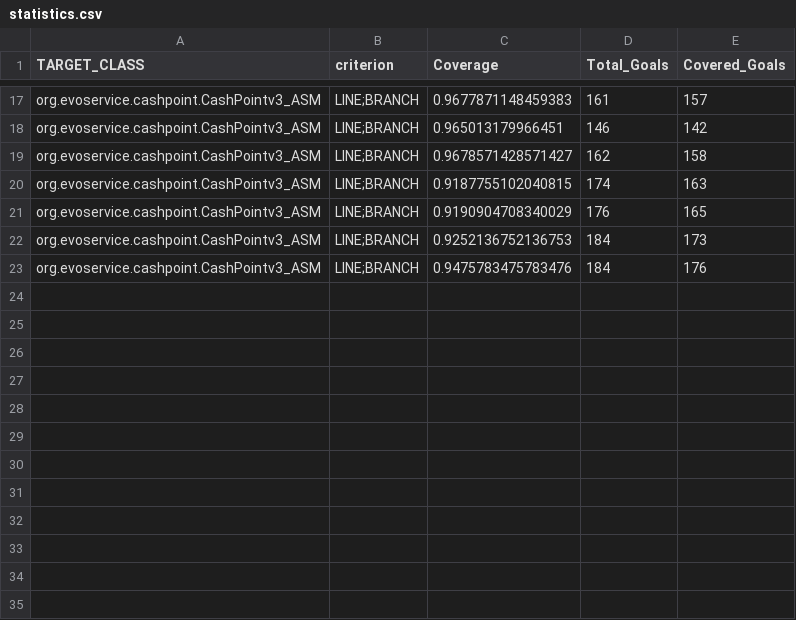
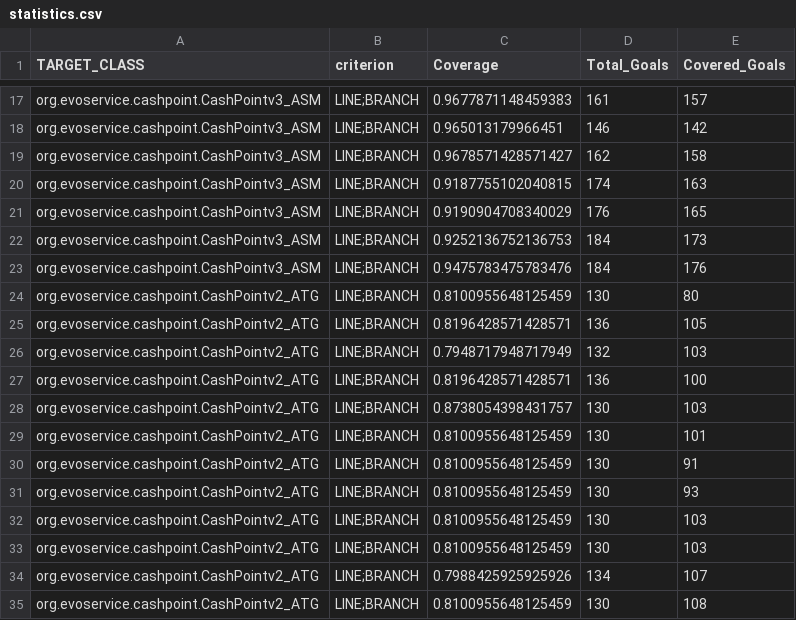
Before and after one commit to isaacmaffeis/evosuite-tutorial, a CSV file: examples/asm/CashPoint-1.0.6/evosuite-report/statistics.csv, drawn as a sheet; only a part is shown, gaps mark what is left out; the diff names each change by its address in the sheet, - before the commit and + after, or states it on an @@ line.

Commit message:
cashpoint study case

```diff
--- a/examples/asm/CashPoint-1.0.6/evosuite-report/statistics.csv
+++ b/examples/asm/CashPoint-1.0.6/evosuite-report/statistics.csv
+row 24: org.evoservice.cashpoint.CashPointv2_ATG | LINE;BRANCH | 0.8100955648125459 | 130 | 80
+row 25: org.evoservice.cashpoint.CashPointv2_ATG | LINE;BRANCH | 0.8196428571428571 | 136 | 105
+row 26: org.evoservice.cashpoint.CashPointv2_ATG | LINE;BRANCH | 0.7948717948717949 | 132 | 103
+row 27: org.evoservice.cashpoint.CashPointv2_ATG | LINE;BRANCH | 0.8196428571428571 | 136 | 100
+row 28: org.evoservice.cashpoint.CashPointv2_ATG | LINE;BRANCH | 0.8738054398431757 | 130 | 103
+row 29: org.evoservice.cashpoint.CashPointv2_ATG | LINE;BRANCH | 0.8100955648125459 | 130 | 101
+row 30: org.evoservice.cashpoint.CashPointv2_ATG | LINE;BRANCH | 0.8100955648125459 | 130 | 91
+row 31: org.evoservice.cashpoint.CashPointv2_ATG | LINE;BRANCH | 0.8100955648125459 | 130 | 93
+row 32: org.evoservice.cashpoint.CashPointv2_ATG | LINE;BRANCH | 0.8100955648125459 | 130 | 103
+row 33: org.evoservice.cashpoint.CashPointv2_ATG | LINE;BRANCH | 0.8100955648125459 | 130 | 103
+row 34: org.evoservice.cashpoint.CashPointv2_ATG | LINE;BRANCH | 0.7988425925925926 | 134 | 107
+row 35: org.evoservice.cashpoint.CashPointv2_ATG | LINE;BRANCH | 0.8100955648125459 | 130 | 108
```
Also changed, not shown: 20 other files.
